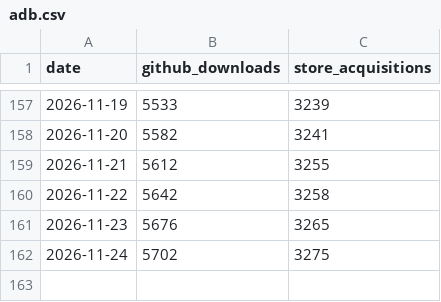
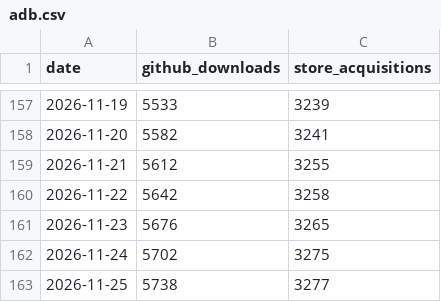
Before and after one commit to CostaFot/stats, a CSV file: data/adb.csv, drawn as a sheet; only a part is shown, gaps mark what is left out; the diff names each change by its address in the sheet, - before the commit and + after, or states it on an @@ line.

```diff
--- a/data/adb.csv
+++ b/data/adb.csv
+row 163: 2026-11-25 | 5738 | 3277
```
Also changed, not shown: data/agents.csv, data/market.csv, 1 other file.
